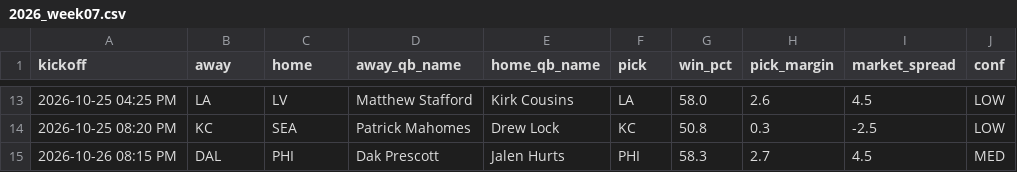
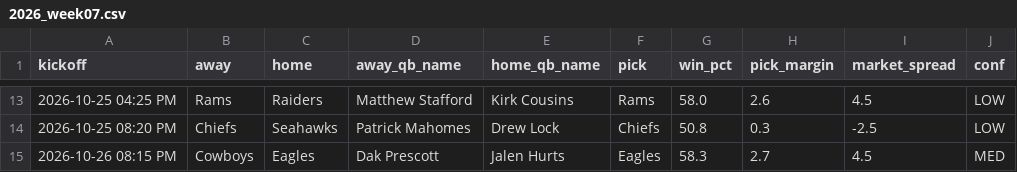
Before and after one commit to Adityakingrani/nfl-prediction-model, a CSV file: predictions/2026_week07.csv, drawn as a sheet; only a part is shown, gaps mark what is left out; the diff covers the shown part only; the diff names each change by its address in the sheet, - before the commit and + after, or states it on an @@ line.

```diff
--- a/predictions/2026_week07.csv
+++ b/predictions/2026_week07.csv
-B13 (away): LA
+B13 (away): Rams
-C13 (home): LV
+C13 (home): Raiders
-F13 (pick): LA
+F13 (pick): Rams
-B14 (away): KC
+B14 (away): Chiefs
-C14 (home): SEA
+C14 (home): Seahawks
-F14 (pick): KC
+F14 (pick): Chiefs
-B15 (away): DAL
+B15 (away): Cowboys
-C15 (home): PHI
+C15 (home): Eagles
-F15 (pick): PHI
+F15 (pick): Eagles
```
Also changed, not shown: 2 added rows, 2 removed rows and 27 edited cells elsewhere in this file, 3 other files.
